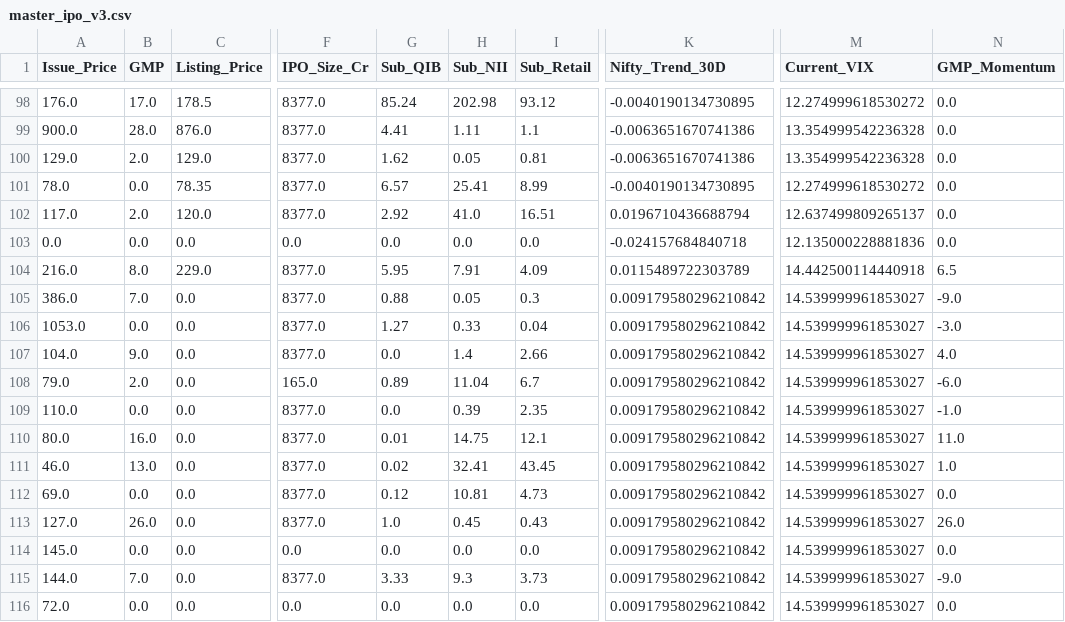
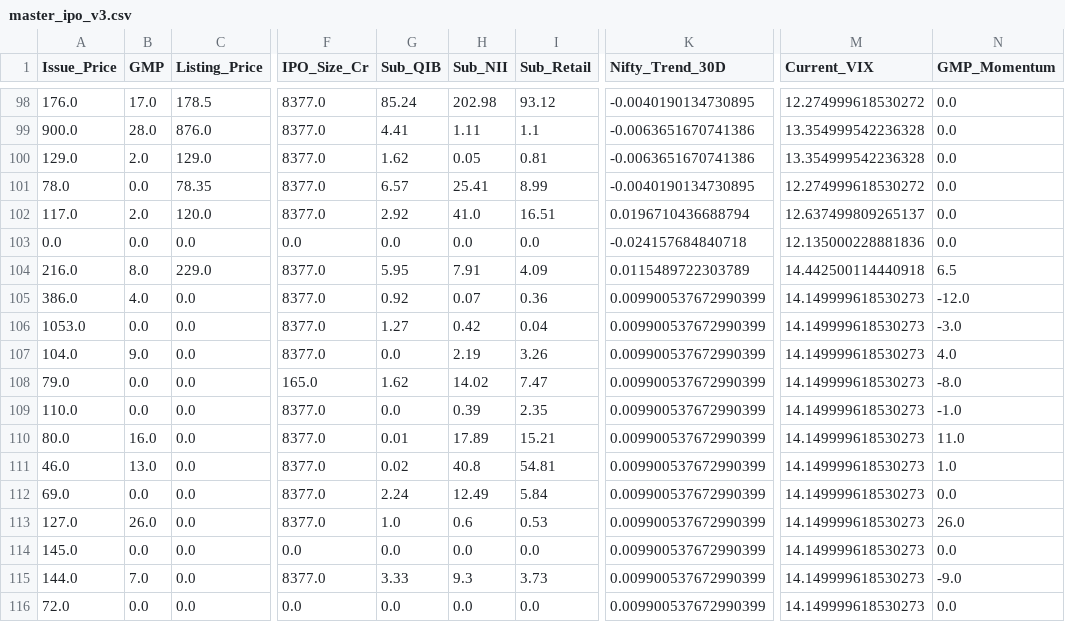
Before and after one commit to RaghavKothari1111/Ai-ipo-predictor, a CSV file: data/master_ipo_v3.csv, drawn as a sheet; only a part is shown, gaps mark what is left out; the diff names each change by its address in the sheet, - before the commit and + after, or states it on an @@ line.

```diff
--- a/data/master_ipo_v3.csv
+++ b/data/master_ipo_v3.csv
-B105 (GMP): 7.0
+B105 (GMP): 4.0
-G105 (Sub_QIB): 0.88
+G105 (Sub_QIB): 0.92
-H105 (Sub_NII): 0.05
+H105 (Sub_NII): 0.07
-I105 (Sub_Retail): 0.3
+I105 (Sub_Retail): 0.36
-K105:K116 (Nifty_Trend_30D): 0.009179580296210842
+K105:K116 (Nifty_Trend_30D): 0.009900537672990399
-M105:M116 (Current_VIX): 14.539999961853027
+M105:M116 (Current_VIX): 14.149999618530273
-N105 (GMP_Momentum): -9.0
+N105 (GMP_Momentum): -12.0
-H106 (Sub_NII): 0.33
+H106 (Sub_NII): 0.42
-H107 (Sub_NII): 1.4
+H107 (Sub_NII): 2.19
-I107 (Sub_Retail): 2.66
+I107 (Sub_Retail): 3.26
-B108 (GMP): 2.0
+B108 (GMP): 0.0
-G108 (Sub_QIB): 0.89
+G108 (Sub_QIB): 1.62
-H108 (Sub_NII): 11.04
+H108 (Sub_NII): 14.02
-I108 (Sub_Retail): 6.7
+I108 (Sub_Retail): 7.47
-N108 (GMP_Momentum): -6.0
+N108 (GMP_Momentum): -8.0
-H110 (Sub_NII): 14.75
+H110 (Sub_NII): 17.89
-I110 (Sub_Retail): 12.1
+I110 (Sub_Retail): 15.21
-H111 (Sub_NII): 32.41
+H111 (Sub_NII): 40.8
-I111 (Sub_Retail): 43.45
+I111 (Sub_Retail): 54.81
-G112 (Sub_QIB): 0.12
+G112 (Sub_QIB): 2.24
-H112 (Sub_NII): 10.81
+H112 (Sub_NII): 12.49
-I112 (Sub_Retail): 4.73
+I112 (Sub_Retail): 5.84
-H113 (Sub_NII): 0.45
+H113 (Sub_NII): 0.6
-I113 (Sub_Retail): 0.43
+I113 (Sub_Retail): 0.53
```
Also changed, not shown: data/gmp_history.csv, data/latest_predictions.csv.
